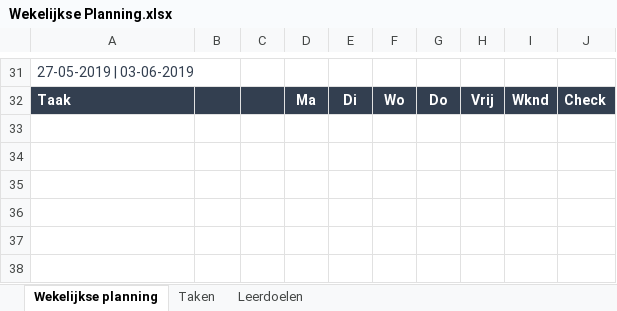
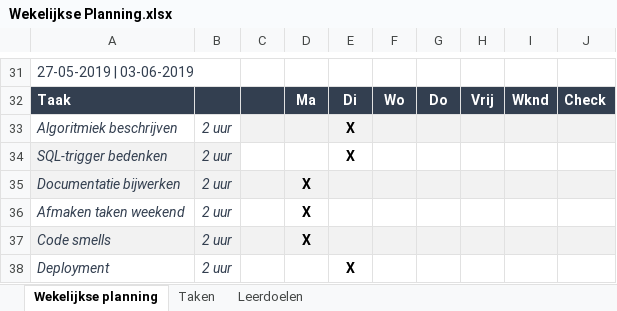
Before and after one commit to LucFHICT/Adviesopmaat.nl, an Excel workbook: Wekelijkse Planning.xlsx, sheet Wekelijkse planning, drawn as a sheet; only a part is shown, gaps mark what is left out; values as stored, in another font and other column widths than the file's, no borders; conditional formats not drawn; the diff covers the shown part only; the diff names each change by its address in the sheet, - before the commit and + after, or states it on an @@ line.

```diff
--- a/Wekelijkse Planning.xlsx (sheet Wekelijkse planning)
+++ b/Wekelijkse Planning.xlsx (sheet Wekelijkse planning)
+row 33: Algoritmiek beschrijven | 2 uur |  |  | X
+row 34: SQL-trigger bedenken | 2 uur |  |  | X
+row 35: Documentatie bijwerken | 2 uur |  | X
+row 36: Afmaken taken weekend | 2 uur |  | X
+row 37: Code smells | 2 uur |  | X
+row 38: Deployment | 2 uur |  |  | X
```
Also changed, not shown: 2 added rows, 2 removed rows, 13 edited cells and cell formats elsewhere in this sheet, 16 other files.
